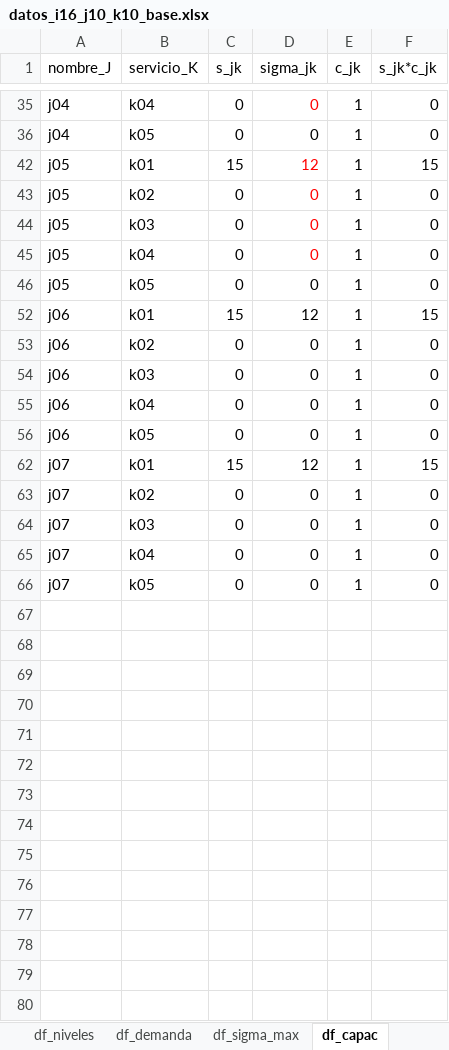
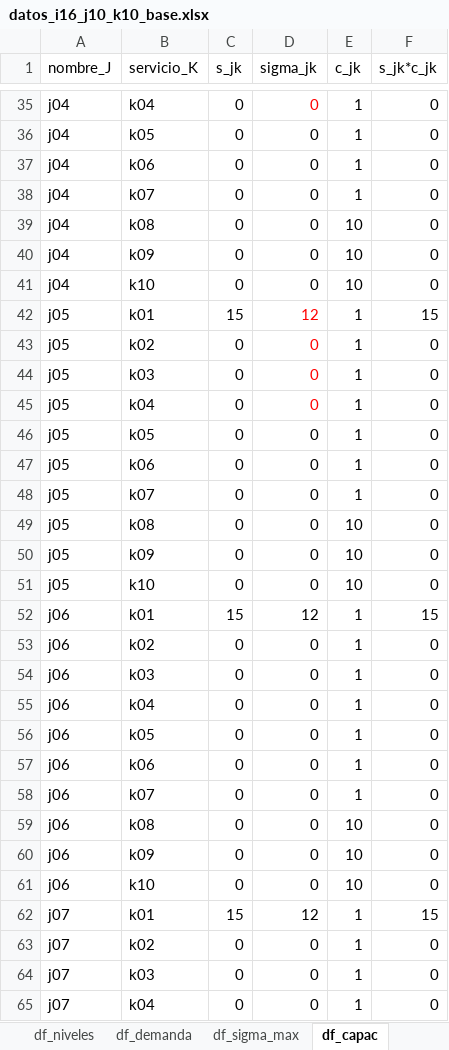
Before and after one commit to edgarduarteforero/HCNDP-CAIE, an Excel workbook: data/red_original/datos_i16_j10_k10_base.xlsx, sheet df_capac, drawn as a sheet; only a part is shown, gaps mark what is left out; the shorter side is filled out with more unchanged rows; values as stored, in another font and other column widths than the file's, no borders; the diff covers the shown part only; the diff names each change by its address in the sheet, - before the commit and + after, or states it on an @@ line.

```diff
--- a/data/red_original/datos_i16_j10_k10_base.xlsx (sheet df_capac)
+++ b/data/red_original/datos_i16_j10_k10_base.xlsx (sheet df_capac)
@@ row 37 unhidden: j04 | k06 | 0 | 0 | 1 | 0 @@
@@ row 38 unhidden: j04 | k07 | 0 | 0 | 1 | 0 @@
@@ row 39 unhidden: j04 | k08 | 0 | 0 | 10 | 0 @@
@@ row 40 unhidden: j04 | k09 | 0 | 0 | 10 | 0 @@
@@ row 41 unhidden: j04 | k10 | 0 | 0 | 10 | 0 @@
@@ row 47 unhidden: j05 | k06 | 0 | 0 | 1 | 0 @@
@@ row 48 unhidden: j05 | k07 | 0 | 0 | 1 | 0 @@
@@ row 49 unhidden: j05 | k08 | 0 | 0 | 10 | 0 @@
@@ row 50 unhidden: j05 | k09 | 0 | 0 | 10 | 0 @@
@@ row 51 unhidden: j05 | k10 | 0 | 0 | 10 | 0 @@
@@ row 57 unhidden: j06 | k06 | 0 | 0 | 1 | 0 @@
@@ row 58 unhidden: j06 | k07 | 0 | 0 | 1 | 0 @@
@@ row 59 unhidden: j06 | k08 | 0 | 0 | 10 | 0 @@
@@ row 60 unhidden: j06 | k09 | 0 | 0 | 10 | 0 @@
@@ row 61 unhidden: j06 | k10 | 0 | 0 | 10 | 0 @@
```
Also changed, not shown: 1 added row, 1 removed row, 50 hidden or unhidden rows and 7 edited cells elsewhere in this sheet, sheet df_flujos_ijk, sheet df_w_ij, sheet df_sigma_max, sheet df_niveles, sheet df_oferta, sheet df_demanda, other sheet tabs, formulas that keep their value, hidden cells, charts or pictures, 28 other files.
